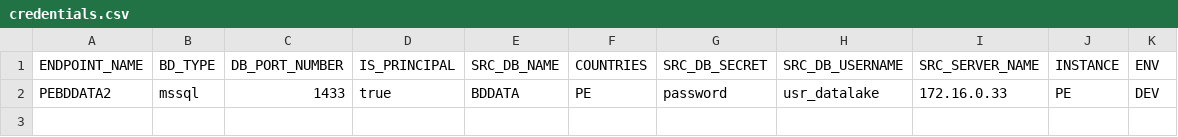
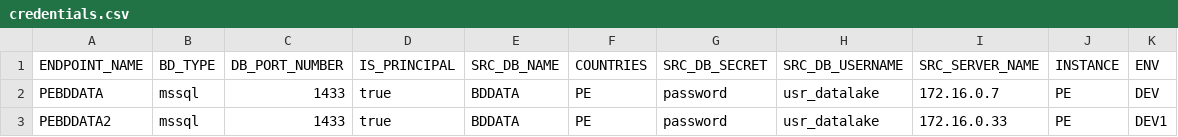
Before and after one commit to MR34Z1r0/cdk-datalake-ingest-bigmagic, a CSV file: artifacts/configuration/csv/credentials.csv, drawn as a sheet.

```diff
--- a/artifacts/configuration/csv/credentials.csv
+++ b/artifacts/configuration/csv/credentials.csv
@@ -1,2 +1,3 @@
 ENDPOINT_NAME;BD_TYPE;DB_PORT_NUMBER;IS_PRINCIPAL;SRC_DB_NAME;COUNTRIES;SRC_DB_SECRET;SRC_DB_USERNAME;SRC_SERVER_NAME;INSTANCE;ENV
-PEBDDATA2;mssql;1433;true;BDDATA;PE;password;usr_datalake;172.16.0.33;PE;DEV
+PEBDDATA;mssql;1433;true;BDDATA;PE;password;usr_datalake;172.16.0.7;PE;DEV
+PEBDDATA2;mssql;1433;true;BDDATA;PE;password;usr_datalake;172.16.0.33;PE;DEV1
```
Also changed, not shown: 7 other files.
